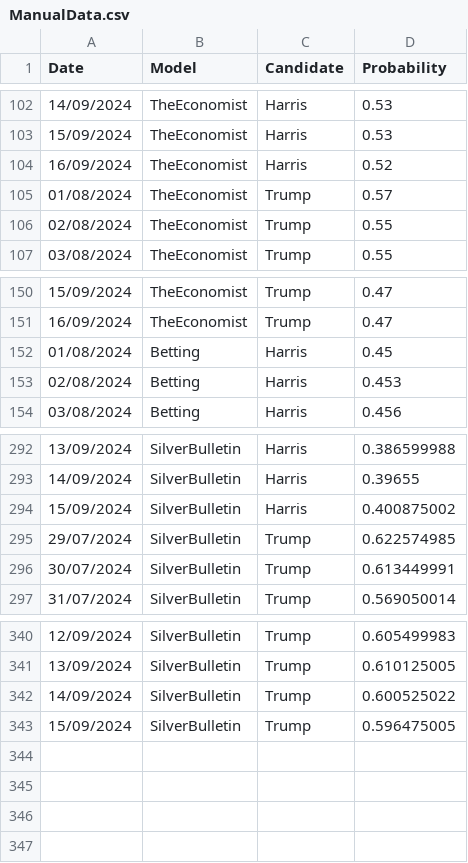
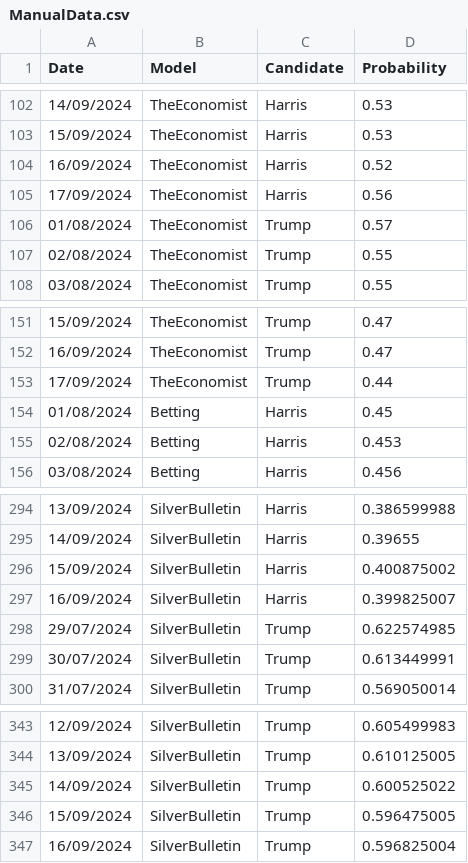
Before and after one commit to PaulMainwood/Election2024, a CSV file: ManualData.csv, drawn as a sheet; only a part is shown, gaps mark what is left out; the diff names each change by its address in the sheet, - before the commit and + after, or states it on an @@ line.

```diff
--- a/ManualData.csv
+++ b/ManualData.csv
+row 105: 17/09/2024 | TheEconomist | Harris | 0.56
+row 153: 17/09/2024 | TheEconomist | Trump | 0.44
+row 297: 16/09/2024 | SilverBulletin | Harris | 0.399825007
+row 347: 16/09/2024 | SilverBulletin | Trump | 0.596825004
```
Also changed, not shown: PEC.csv, aggregated_data.csv, 6 other files.
